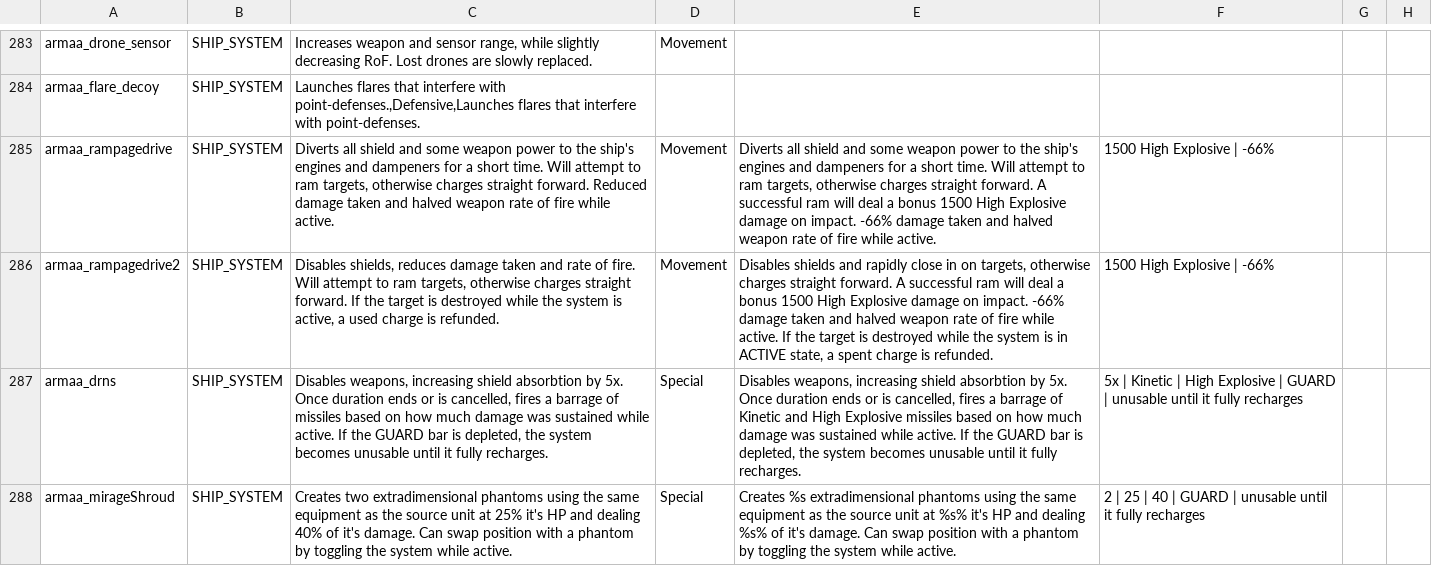
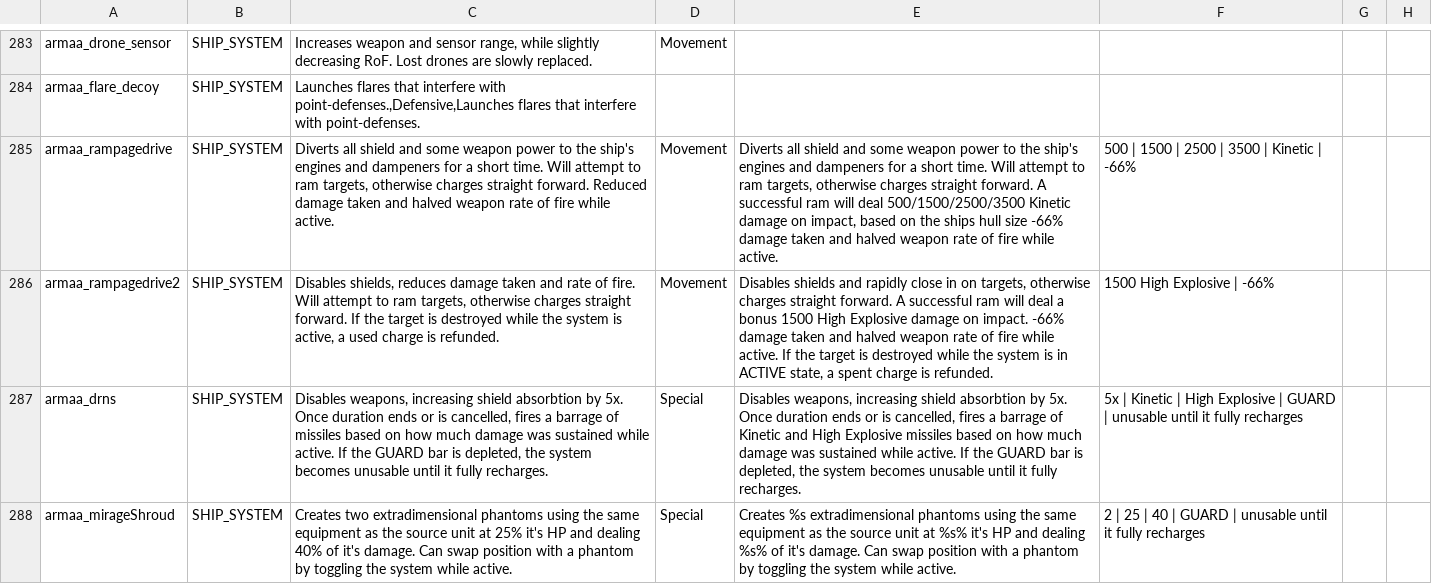
Before and after one commit to gomarz/SS-armaa, a CSV file: data/strings/descriptions.csv, drawn as a sheet; only a part is shown, gaps mark what is left out; the diff names each change by its address in the sheet, - before the commit and + after, or states it on an @@ line.

```diff
--- a/data/strings/descriptions.csv
+++ b/data/strings/descriptions.csv
-E285: …will deal a bonus 1500 High Explosive damage on impact. -66% damage…
+E285: …will deal 500/1500/2500/3500 Kinetic damage on impact, based on the ships hull size -66% damage…
-F285: 1500 High Explosive | -66%
+F285: 500 | 1500 | 2500 | 3500 | Kinetic | -66%
```
Also changed, not shown: data/campaign/person_missions.csv, data/hulls/ship_data.csv, 28 other files.
